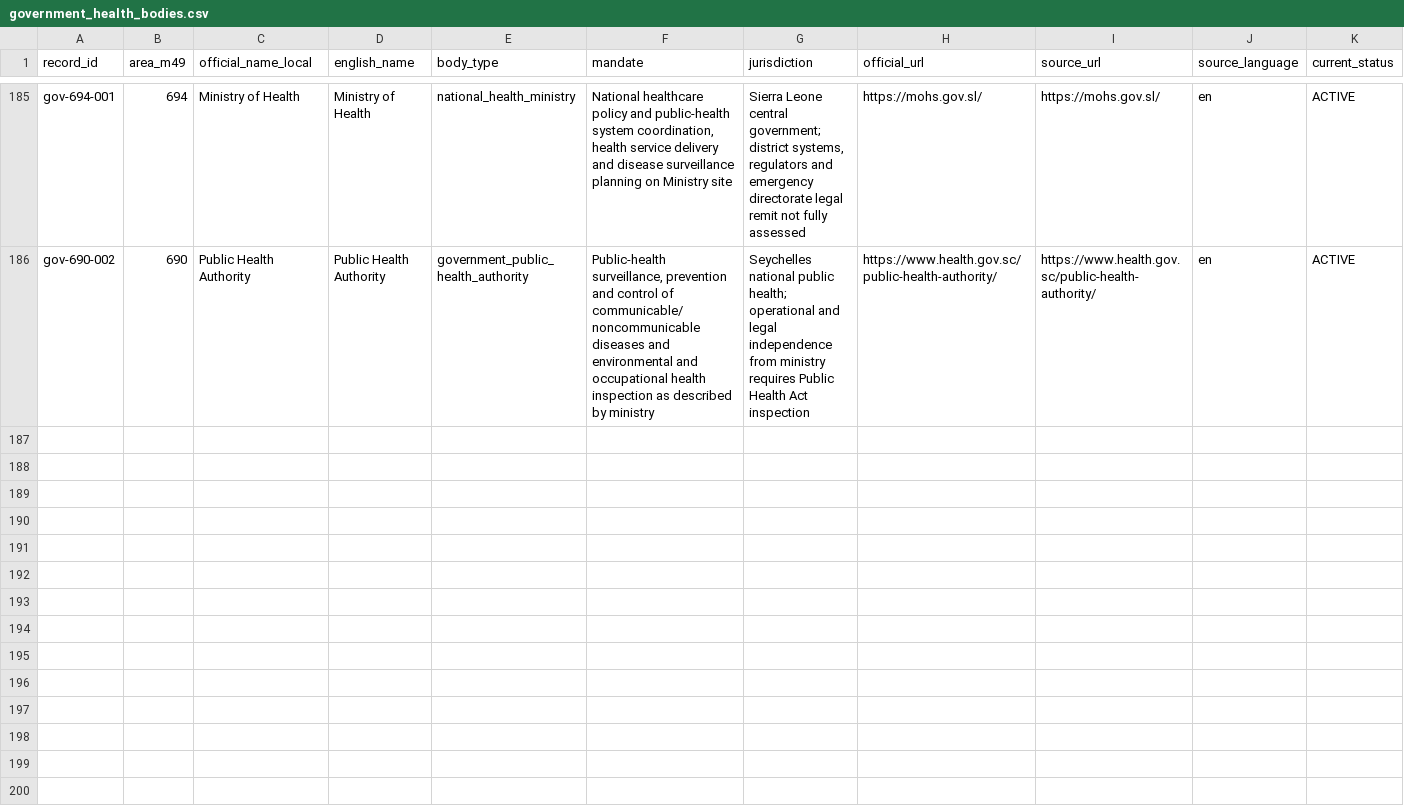
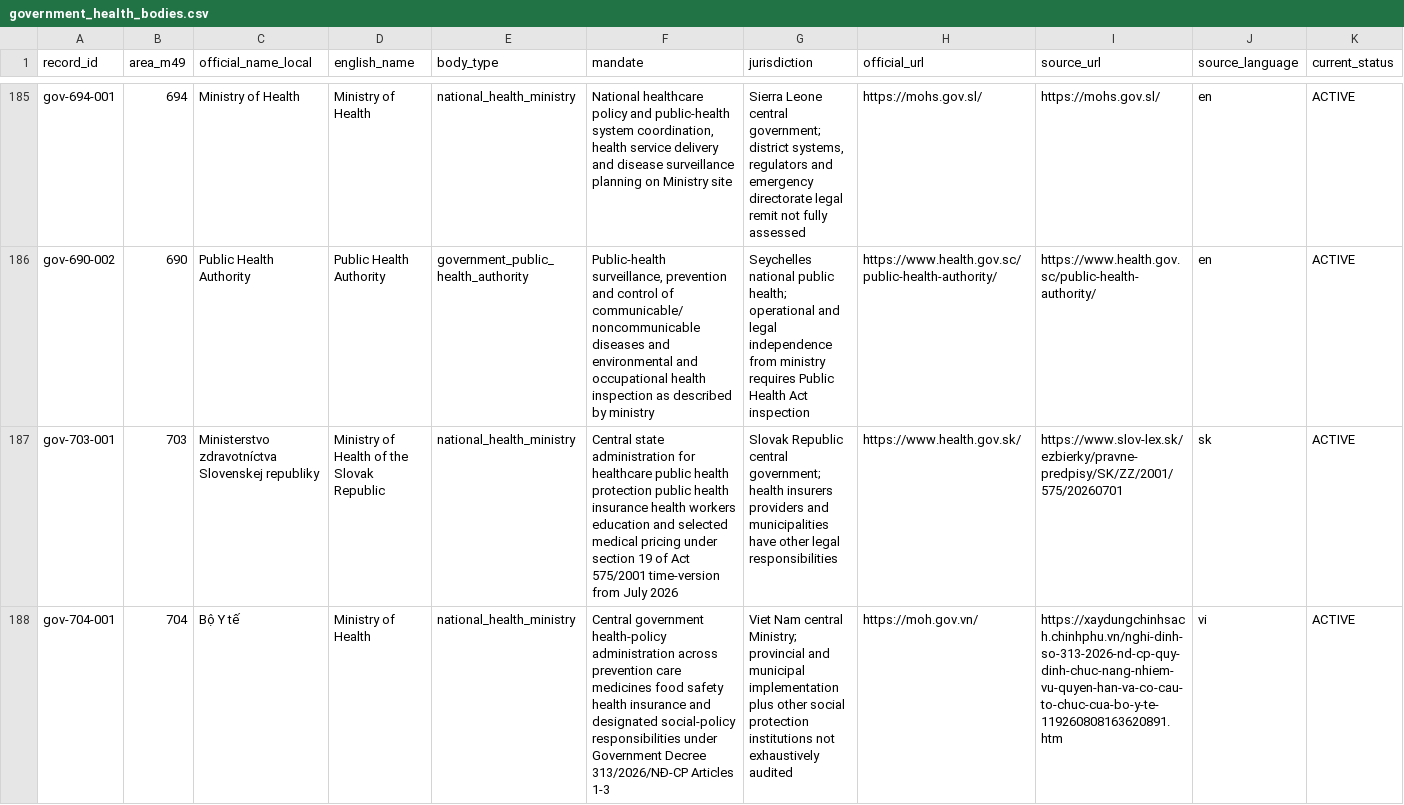
Before and after one commit to PortalHunter/Ethnicy-Based-Optimal-Weight, a CSV file: docs/atlas/handoffs/team-a/data/government_health_bodies.csv, drawn as a sheet; only a part is shown, gaps mark what is left out; rows hold the shown columns only; the diff covers the shown part only; the diff names each change by its address in the sheet, - before the commit and + after, or states it on an @@ line.

Commit message:
research(team-a): Slovakia Vietnam Slovenia Zimbabwe official authority and enacted law checks (batch 21 data)

```diff
--- a/docs/atlas/handoffs/team-a/data/government_health_bodies.csv
+++ b/docs/atlas/handoffs/team-a/data/government_health_bodies.csv
+row 187: gov-703-001 | 703 | Ministerstvo zdravotníctva Slovenskej republiky | Ministry of Health of the Slovak Republic | national_health_ministry | Central state administration for healthcare public health protection public health insurance health workers education and selected medical pricing under section 19 of Act 575/2001 time-version from July 2026 | Slovak Republic central government; health insurers providers and municipalities have other legal responsibilities | https://www.health.gov.sk/ | https://www.slov-lex.sk/ezbierky/pravne-predpisy/SK/ZZ/2001/575/20260701 | sk | ACTIVE
+row 188: gov-704-001 | 704 | Bộ Y tế | Ministry of Health | national_health_ministry | Central government health-policy administration across prevention care medicines food safety health insurance and designated social-policy responsibilities under Government Decree 313/2026/NĐ-CP Articles 1-3 | Viet Nam central Ministry; provincial and municipal implementation plus other social protection institutions not exhaustively audited | https://moh.gov.vn/ | https://xaydungchinhsach.chinhphu.vn/nghi-dinh-so-313-2026-nd-cp-quy-dinh-chuc-nang-nhiem-vu-quyen-han-va-co-cau-to-chuc-cua-bo-y-te-119260808163620891.htm | vi | ACTIVE
```
Also changed, not shown: 4 added rows elsewhere in this file, docs/atlas/handoffs/team-a/PROVENANCE.csv, docs/atlas/handoffs/team-a/data/authority_relationships.csv, 2 other files.
